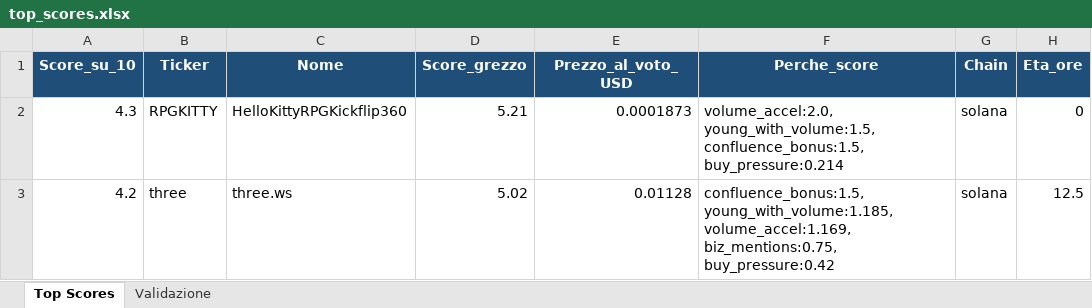
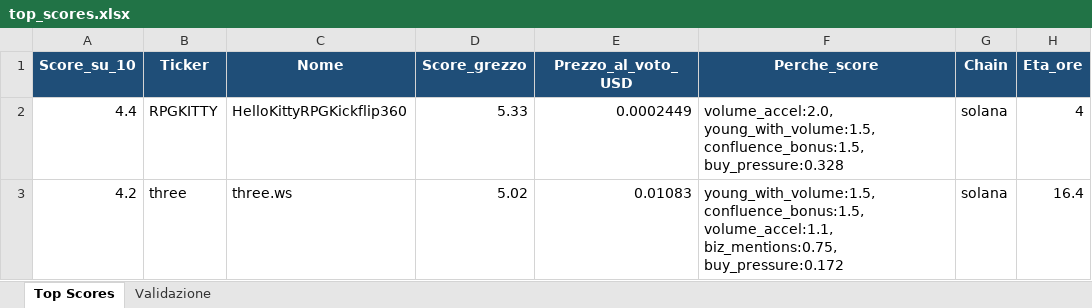
Before and after one commit to nicolostancato-web/crypto-radar, an Excel workbook: top_scores.xlsx, sheet Top Scores, drawn as a sheet; only a part is shown; values as stored, in another font and other column widths than the file's, no borders; the diff names each change by its address in the sheet, - before the commit and + after, or states it on an @@ line.

```diff
--- a/top_scores.xlsx (sheet Top Scores)
+++ b/top_scores.xlsx (sheet Top Scores)
-A2 (Score_su_10): 4.3
+A2 (Score_su_10): 4.4
-D2 (Score_grezzo): 5.21
+D2 (Score_grezzo): 5.33
-E2 (Prezzo_al_voto_USD): 0.0001873
+E2 (Prezzo_al_voto_USD): 0.0002449
-F2 (Perche_score): …young_with_volume:1.5, confluence_bonus:1.5, buy_pressure:0.214
+F2 (Perche_score): …young_with_volume:1.5, confluence_bonus:1.5, buy_pressure:0.328
-H2 (Eta_ore): 0
+H2 (Eta_ore): 4
-E3 (Prezzo_al_voto_USD): 0.01128
+E3 (Prezzo_al_voto_USD): 0.01083
-F3 (Perche_score): confluence_bonus:1.5, young_with_volume:1.185, volume_accel:1.169, biz_mentions:0.75, buy_pressure:0.42
+F3 (Perche_score): young_with_volume:1.5, confluence_bonus:1.5, volume_accel:1.1, biz_mentions:0.75, buy_pressure:0.172
-H3 (Eta_ore): 12.5
+H3 (Eta_ore): 16.4
```
Also changed, not shown: 2 other files.
